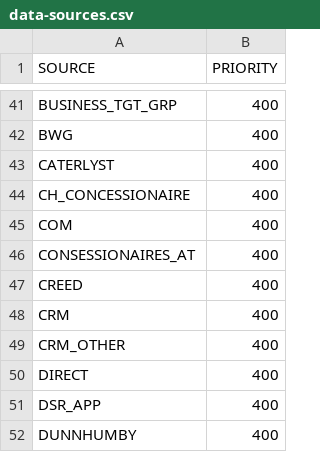
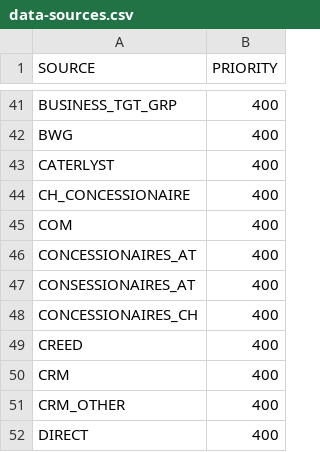
Before and after one commit to kishorem-mf/spark-jobs, a CSV file: spark-jobs/src/main/resources/data-sources.csv, drawn as a sheet; only a part is shown, gaps mark what is left out; the shorter side is filled out with more unchanged rows; the diff names each change by its address in the sheet, - before the commit and + after, or states it on an @@ line.

```diff
--- a/spark-jobs/src/main/resources/data-sources.csv
+++ b/spark-jobs/src/main/resources/data-sources.csv
+row 46: CONCESSIONAIRES_AT | 400
+row 48: CONCESSIONAIRES_CH | 400
```
Also changed, not shown: 2 other files.
